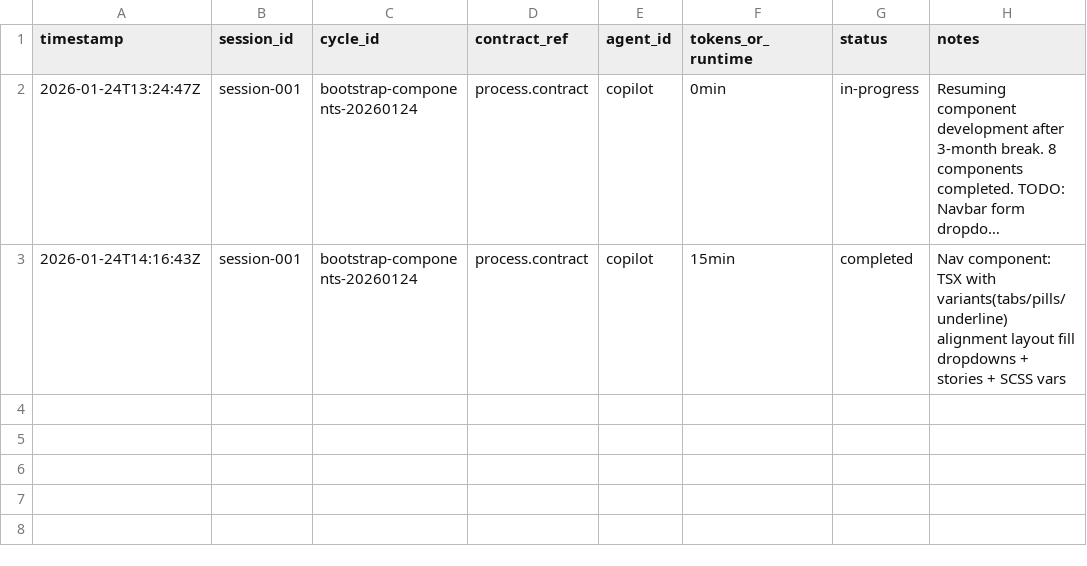
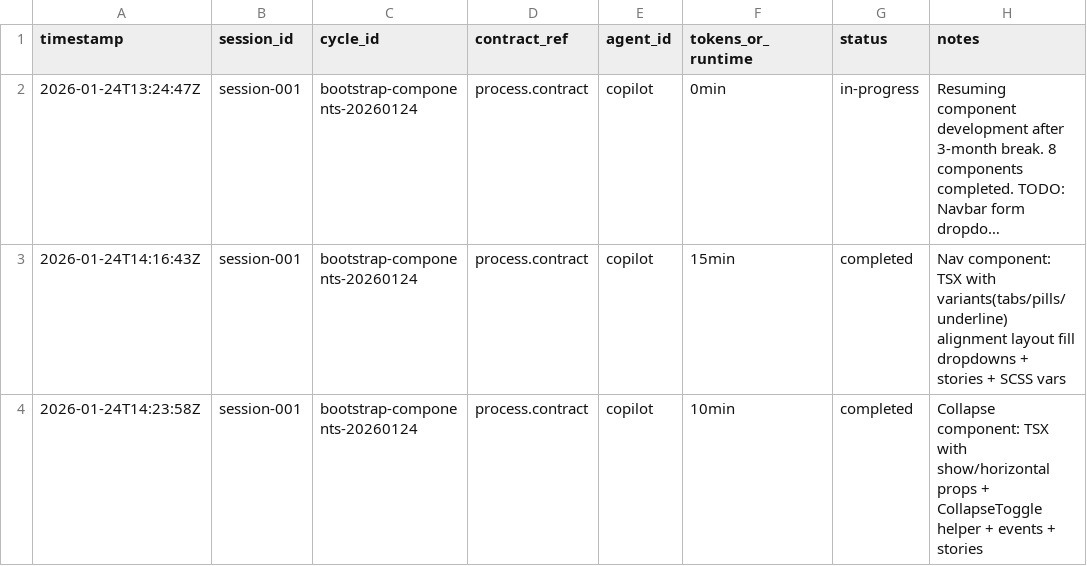
Before and after one commit to cresencio/bootstrap-vite-storybook, a CSV file: cxs/ledger/runs.csv, drawn as a sheet; long unchanged cells end in …; the diff names each change by its address in the sheet, - before the commit and + after, or states it on an @@ line.

Commit message:
feat(Collapse): add Collapse component with toggle functionality and stories

```diff
--- a/cxs/ledger/runs.csv
+++ b/cxs/ledger/runs.csv
+row 4: 2026-01-24T14:23:58Z | session-001 | bootstrap-components-20260124 | process.contract | copilot | 10min | completed | Collapse component: TSX with show/horizontal props + CollapseToggle helper + events + stories
```
Also changed, not shown: 4 other files.
